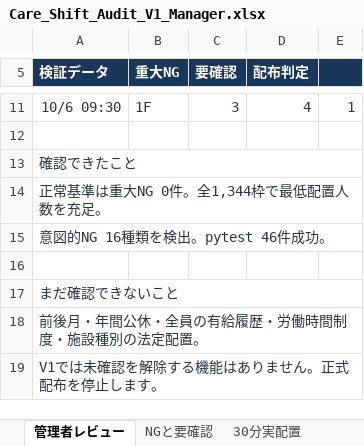
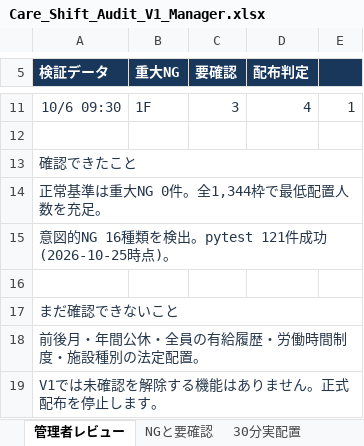
Before and after one commit to ruru105/work2-care-shift-audit-tool, an Excel workbook: examples/Care_Shift_Audit_V1_Manager.xlsx, sheet 管理者レビュー, drawn as a sheet; only a part is shown, gaps mark what is left out; values as stored, in another font and other column widths than the file's, no borders; conditional formats not drawn; the diff names each change by its address in the sheet, - before the commit and + after, or states it on an @@ line.

```diff
--- a/examples/Care_Shift_Audit_V1_Manager.xlsx (sheet 管理者レビュー)
+++ b/examples/Care_Shift_Audit_V1_Manager.xlsx (sheet 管理者レビュー)
-A15 (検証データ): 意図的NG 16種類を検出。pytest 46件成功。
+A15 (検証データ): 意図的NG 16種類を検出。pytest 121件成功(2026-10-25時点)。
```
Also changed, not shown: sheet テスト結果, 5 other files.
